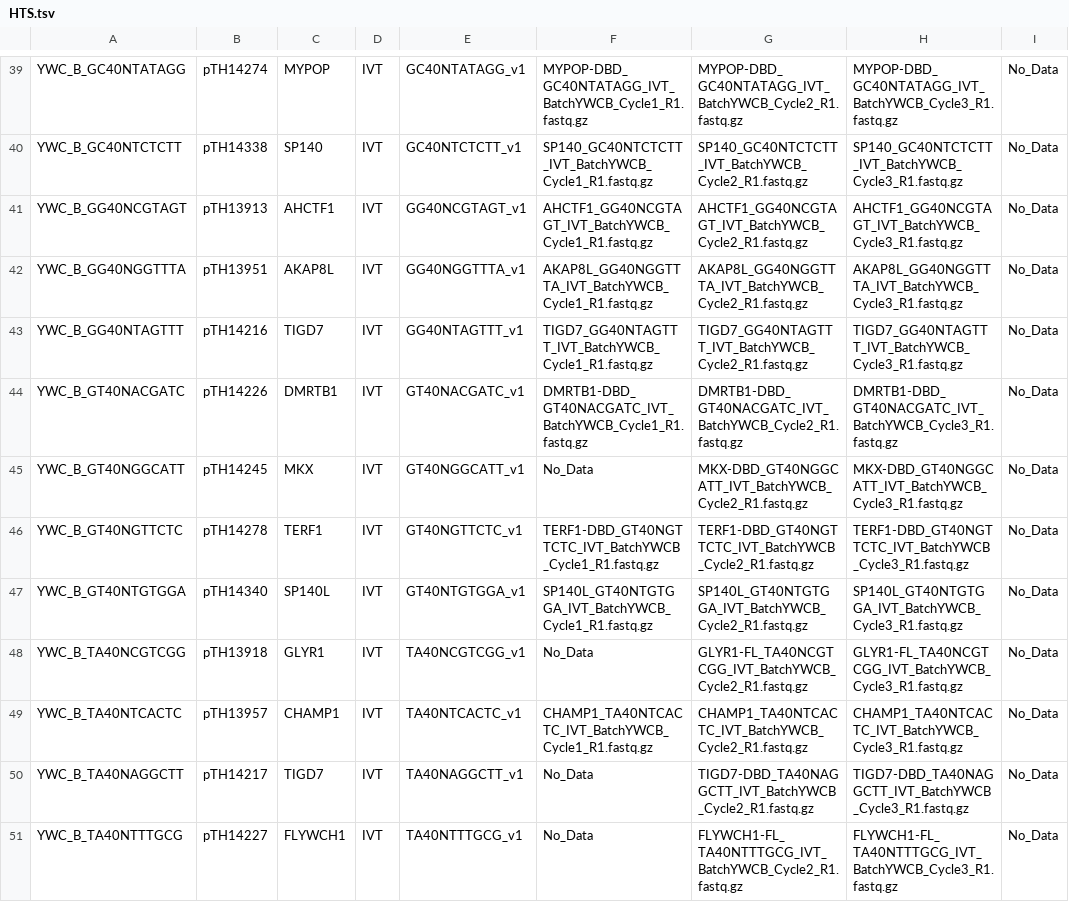
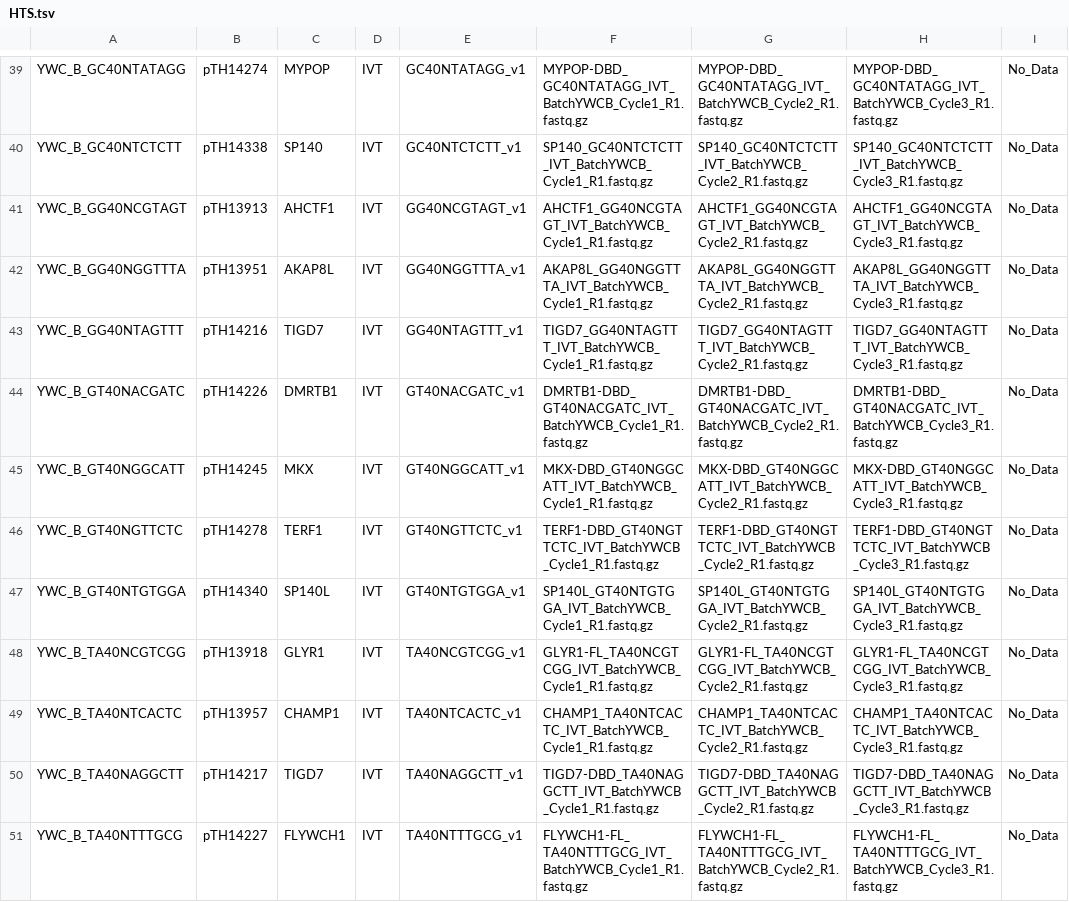
Before and after one commit to autosome-ru/greco-bit-data-processing, a TSV file: source_data_meta/HTS/HTS.tsv, drawn as a sheet; only a part is shown, gaps mark what is left out; the diff covers the shown part only; the diff names each change by its address in the sheet, - before the commit and + after, or states it on an @@ line.

Commit message:
HTS cycle1 not missing

```diff
--- a/source_data_meta/HTS/HTS.tsv
+++ b/source_data_meta/HTS/HTS.tsv
-F45: No_Data
+F45: MKX-DBD_GT40NGGCATT_IVT_BatchYWCB_Cycle1_R1.fastq.gz
-F48: No_Data
+F48: GLYR1-FL_TA40NCGTCGG_IVT_BatchYWCB_Cycle1_R1.fastq.gz
-F50: No_Data
+F50: TIGD7-DBD_TA40NAGGCTT_IVT_BatchYWCB_Cycle1_R1.fastq.gz
-F51: No_Data
+F51: FLYWCH1-FL_TA40NTTTGCG_IVT_BatchYWCB_Cycle1_R1.fastq.gz
```
Also changed, not shown: 7 edited cells elsewhere in this file.
